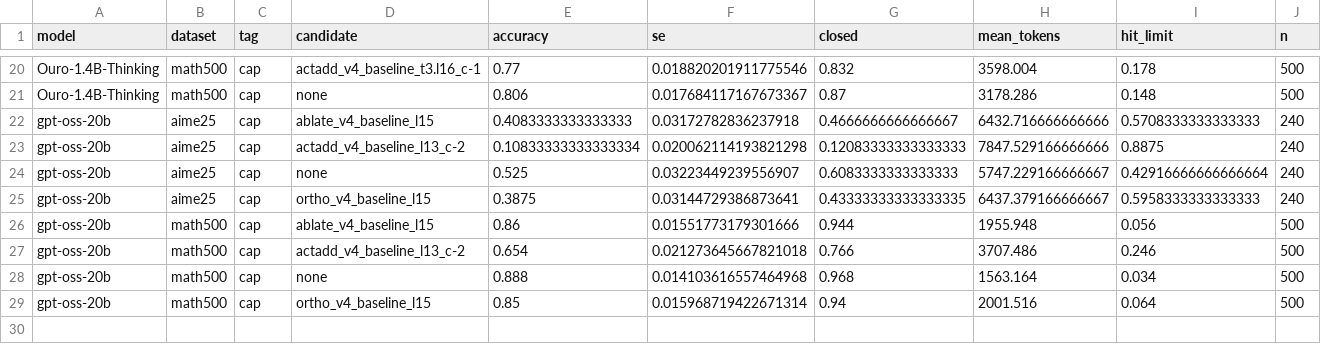
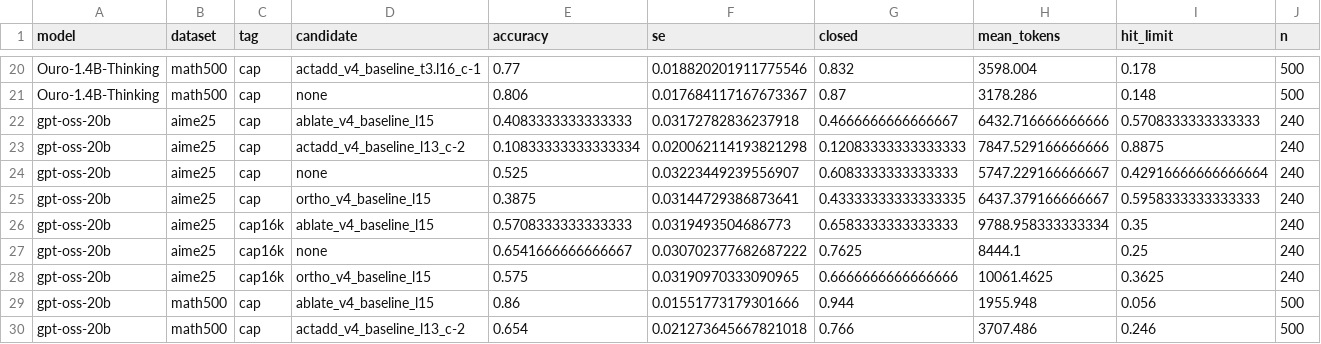
Before and after one commit to aamixsh/loop_steer, a CSV file: results/capability_summary.csv, drawn as a sheet; only a part is shown, gaps mark what is left out; the shorter side is filled out with more unchanged rows; the diff names each change by its address in the sheet, - before the commit and + after, or states it on an @@ line.

```diff
--- a/results/capability_summary.csv
+++ b/results/capability_summary.csv
+row 26: gpt-oss-20b | aime25 | cap16k | ablate_v4_baseline_l15 | 0.5708333333333333 | 0.0319493504686773 | 0.6583333333333333 | 9788.958333333334 | 0.35 | 240
+row 27: gpt-oss-20b | aime25 | cap16k | none | 0.6541666666666667 | 0.030702377682687222 | 0.7625 | 8444.1 | 0.25 | 240
+row 28: gpt-oss-20b | aime25 | cap16k | ortho_v4_baseline_l15 | 0.575 | 0.03190970333090965 | 0.6666666666666666 | 10061.4625 | 0.3625 | 240
```
Also changed, not shown: 5 other files.
